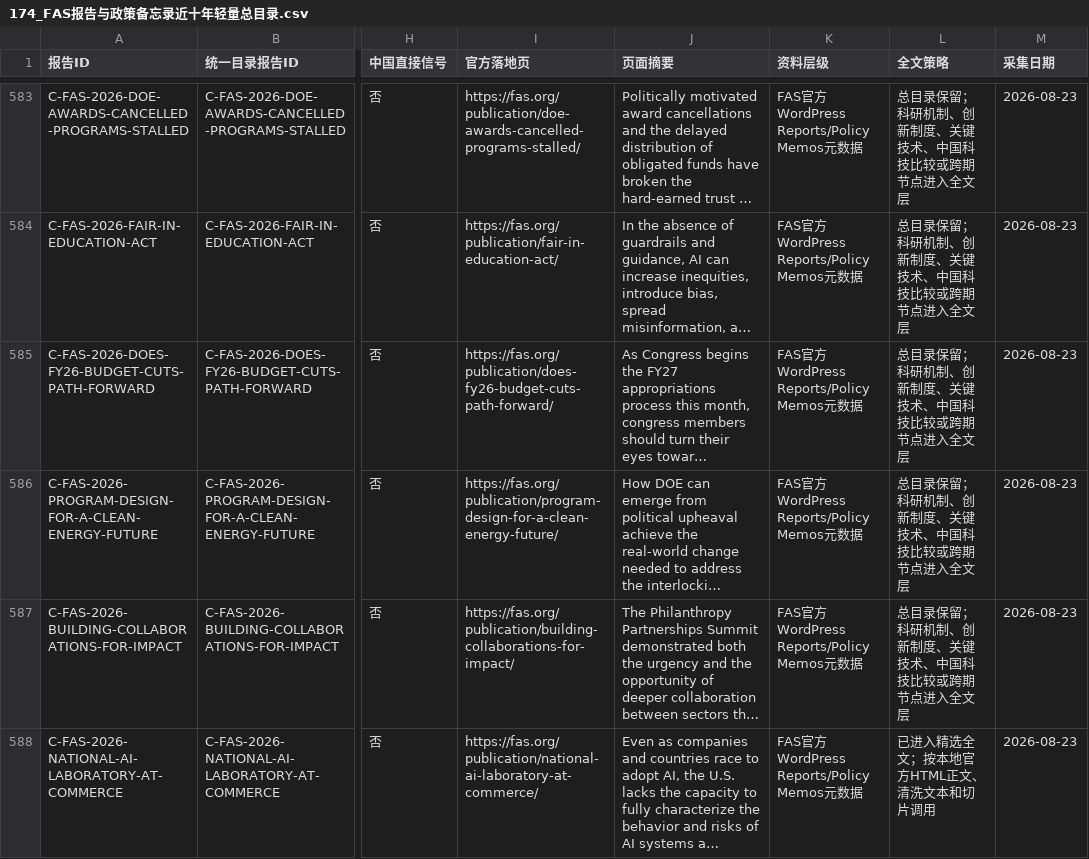
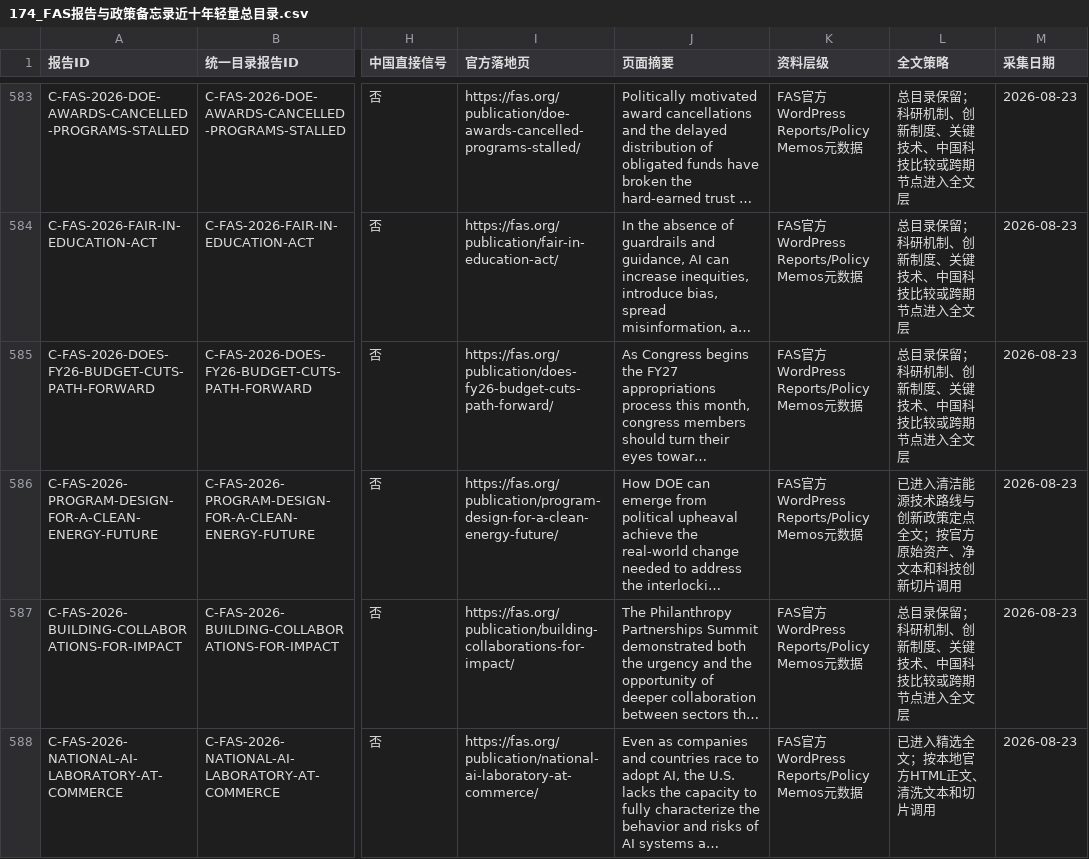
Before and after one commit to zhonghuaongteng/thinktank-report-archive, a CSV file: 国际主要科技智库观点演变_研判/174_FAS报告与政策备忘录近十年轻量总目录.csv, drawn as a sheet; only a part is shown, gaps mark what is left out; long unchanged cells end in …; the diff names each change by its address in the sheet, - before the commit and + after, or states it on an @@ line.

```diff
--- a/国际主要科技智库观点演变_研判/174_FAS报告与政策备忘录近十年轻量总目录.csv
+++ b/国际主要科技智库观点演变_研判/174_FAS报告与政策备忘录近十年轻量总目录.csv
-L586 (全文策略): 总目录保留；科研机制、创新制度、关键技术、中国科技比较或跨期节点进入全文层
+L586 (全文策略): 已进入清洁能源技术路线与创新政策定点全文；按官方原始资产、净文本和科技创新切片调用
```
Also changed, not shown: 国际主要科技智库观点演变_研判/170_ITIF正式报告与简报近十年轻量总目录.csv, 国际主要科技智库观点演变_研判/211_机构采集进度.csv, 29 other files.
